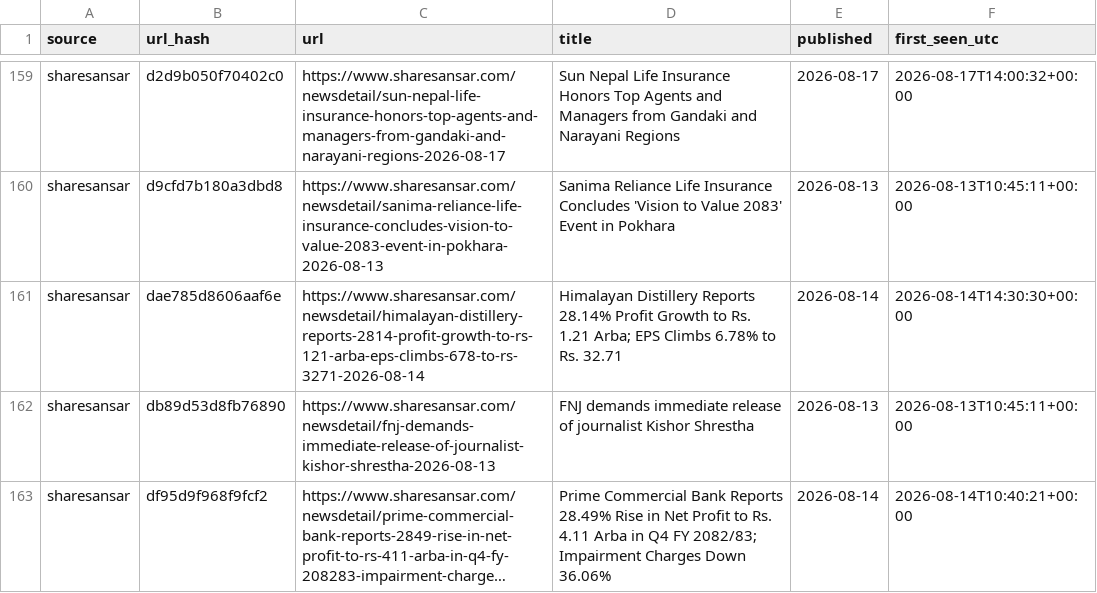
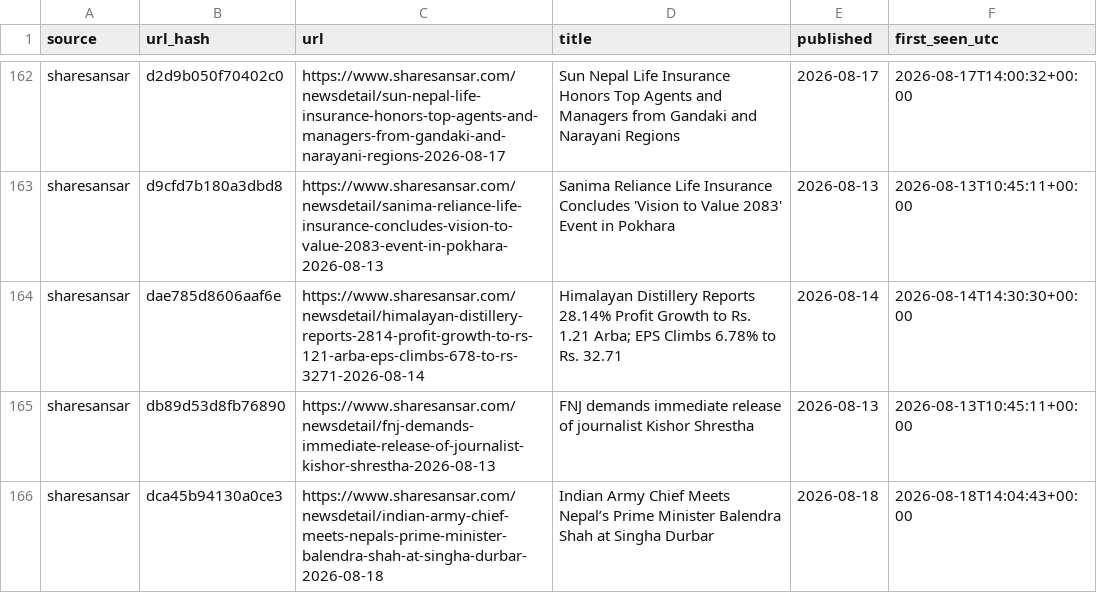
Before and after one commit to Aabaran7/nepse-forecast, a CSV file: data-mirror/news/headlines.csv, drawn as a sheet; only a part is shown, gaps mark what is left out; the shorter side is filled out with more unchanged rows; long unchanged cells end in …; the diff covers the shown part only; the diff names each change by its address in the sheet, - before the commit and + after, or states it on an @@ line.

Commit message:
data: 2026-08-18 archive + predictions

```diff
--- a/data-mirror/news/headlines.csv
+++ b/data-mirror/news/headlines.csv
+row 166: sharesansar | dca45b94130a0ce3 | https://www.sharesansar.com/newsdetail/indian-army-chief-meets-nepals-prime-minister-balendra-shah-at-singha-durbar-2026-08-18 | Indian Army Chief Meets Nepal’s Prime Minister Balendra Shah at Singha Durbar | 2026-08-18 | 2026-08-18T14:04:43+00:00
```
Also changed, not shown: 4 added rows elsewhere in this file, data-mirror/archive/_manifest.csv, data-mirror/news/_manifest.csv, 3 other files.
